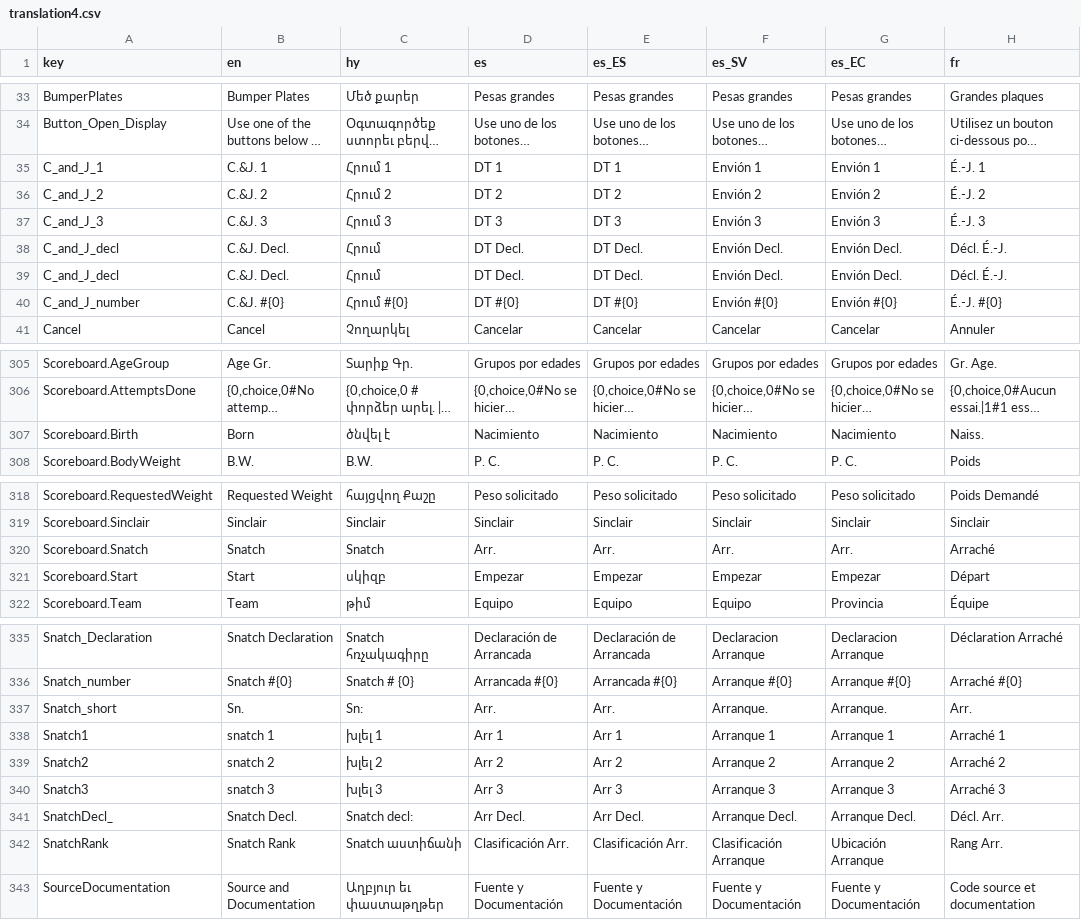
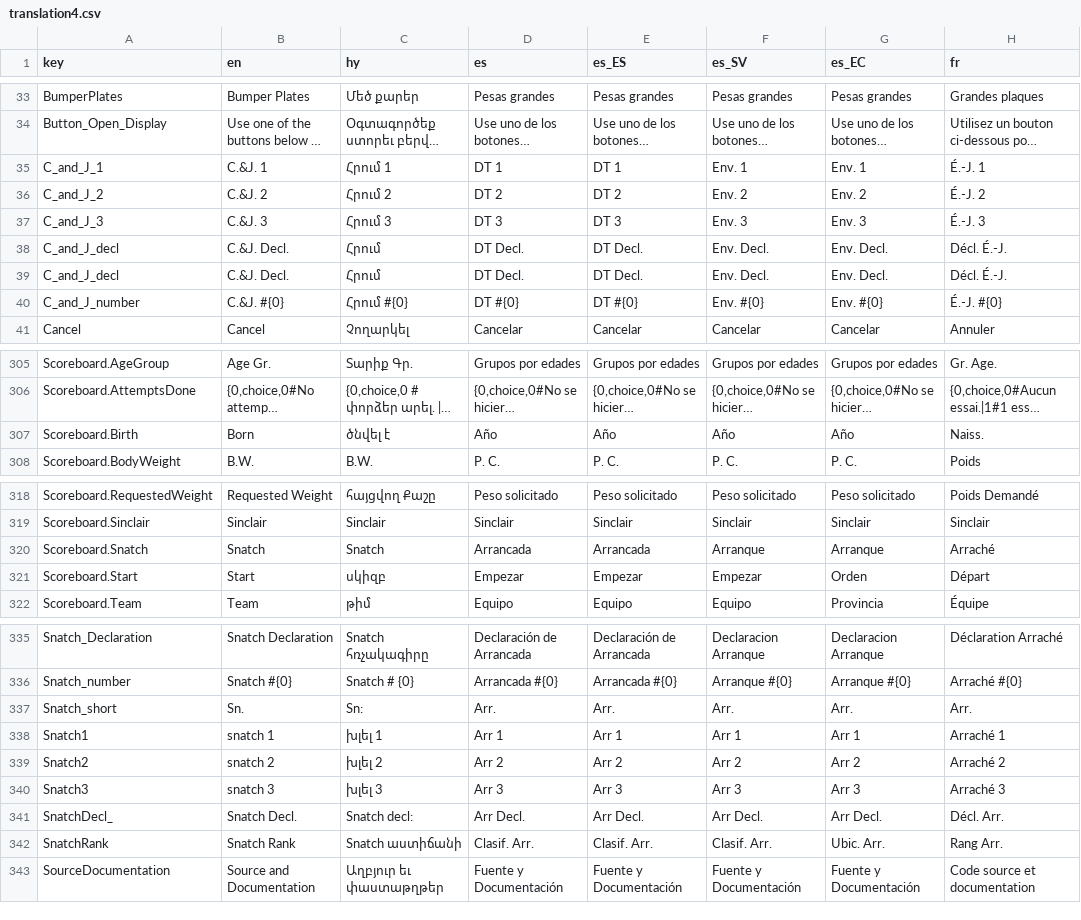
Before and after one commit to jflamy/owlcms4, a CSV file: owlcms/src/main/resources/i18n/translation4.csv, drawn as a sheet; only a part is shown, gaps mark what is left out; long unchanged cells end in …; the diff covers the shown part only; the diff names each change by its address in the sheet, - before the commit and + after, or states it on an @@ line.

Commit message:
Spanish translation Arrancada/Arranque on scoreboard

```diff
--- a/owlcms/src/main/resources/i18n/translation4.csv
+++ b/owlcms/src/main/resources/i18n/translation4.csv
-F35 (es_SV): Envión 1
+F35 (es_SV): Env. 1
-G35 (es_EC): Envión 1
+G35 (es_EC): Env. 1
-F36 (es_SV): Envión 2
+F36 (es_SV): Env. 2
-G36 (es_EC): Envión 2
+G36 (es_EC): Env. 2
-F37 (es_SV): Envión 3
+F37 (es_SV): Env. 3
-G37 (es_EC): Envión 3
+G37 (es_EC): Env. 3
-F38:F39 (es_SV): Envión Decl.
+F38:F39 (es_SV): Env. Decl.
-G38:G39 (es_EC): Envión Decl.
+G38:G39 (es_EC): Env. Decl.
-F40 (es_SV): Envión #{0}
+F40 (es_SV): Env. #{0}
-G40 (es_EC): Envión #{0}
+G40 (es_EC): Env. #{0}
-D307 (es): Nacimiento
+D307 (es): Año
-E307 (es_ES): Nacimiento
+E307 (es_ES): Año
-F307 (es_SV): Nacimiento
+F307 (es_SV): Año
-G307 (es_EC): Nacimiento
+G307 (es_EC): Año
-D320 (es): Arr.
+D320 (es): Arrancada
-E320 (es_ES): Arr.
+E320 (es_ES): Arrancada
-F320 (es_SV): Arr.
+F320 (es_SV): Arranque
-G320 (es_EC): Arr.
+G320 (es_EC): Arranque
-G321 (es_EC): Empezar
+G321 (es_EC): Orden
-F337 (es_SV): Arranque.
+F337 (es_SV): Arr.
-G337 (es_EC): Arranque.
+G337 (es_EC): Arr.
-F338 (es_SV): Arranque 1
+F338 (es_SV): Arr 1
-G338 (es_EC): Arranque 1
+G338 (es_EC): Arr 1
-F339 (es_SV): Arranque 2
+F339 (es_SV): Arr 2
-G339 (es_EC): Arranque 2
+G339 (es_EC): Arr 2
-F340 (es_SV): Arranque 3
+F340 (es_SV): Arr 3
-G340 (es_EC): Arranque 3
+G340 (es_EC): Arr 3
-F341 (es_SV): Arranque Decl.
+F341 (es_SV): Arr Decl.
-G341 (es_EC): Arranque Decl.
+G341 (es_EC): Arr Decl.
-D342 (es): Clasificación Arr.
+D342 (es): Clasif. Arr.
-E342 (es_ES): Clasificación Arr.
+E342 (es_ES): Clasif. Arr.
-F342 (es_SV): Clasificación Arranque
+F342 (es_SV): Clasif. Arr.
-G342 (es_EC): Ubicación Arranque
+G342 (es_EC): Ubic. Arr.
```
Also changed, not shown: 31 edited cells elsewhere in this file, publicresults/src/main/resources/i18n/translation4.csv.
